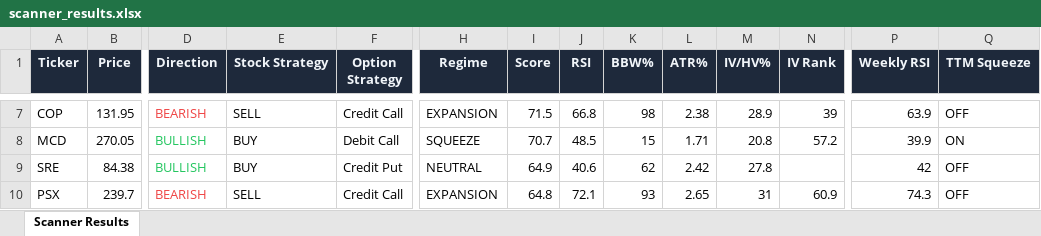
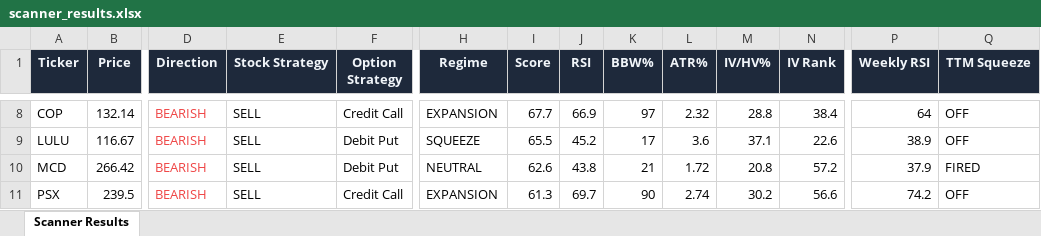
Before and after one commit to 6000rr4n/BM-screener, an Excel workbook: output/scanner_results.xlsx, sheet Scanner Results, drawn as a sheet; only a part is shown, gaps mark what is left out; values as stored, in another font and other column widths than the file's, no borders; removed rows and columns are numbered as before the commit, all else as after; rows hold the shown columns only; the diff covers the shown part only; the diff names each change by its address in the sheet, - before the commit and + after, or states it on an @@ line.

```diff
--- a/output/scanner_results.xlsx (sheet Scanner Results)
+++ b/output/scanner_results.xlsx (sheet Scanner Results)
-B8 (Price): 131.95
+B8 (Price): 132.14
-I8 (Score): 71.5
+I8 (Score): 67.7
-J8 (RSI): 66.8
+J8 (RSI): 66.9
-K8 (BBW%): 98
+K8 (BBW%): 97
-L8 (ATR%): 2.38
+L8 (ATR%): 2.32
-M8 (IV/HV%): 28.9
+M8 (IV/HV%): 28.8
-N8 (IV Rank): 39
+N8 (IV Rank): 38.4
-P8 (Weekly RSI): 63.9
+P8 (Weekly RSI): 64
+row 9: LULU | 116.67 | BEARISH | SELL | Debit Put | SQUEEZE | 65.5 | 45.2 | 17 | 3.6 | 37.1 | 22.6 | 38.9 | OFF
-B10 (Price): 270.05
+B10 (Price): 266.42
-D10 (Direction): BULLISH
+D10 (Direction): BEARISH
-D10 text colour: #22C55E
+D10 text colour: #EF4444
-E10 (Stock Strategy): BUY
+E10 (Stock Strategy): SELL
-F10 (Option Strategy): Debit Call
+F10 (Option Strategy): Debit Put
-H10 (Regime): SQUEEZE
+H10 (Regime): NEUTRAL
-I10 (Score): 70.7
+I10 (Score): 62.6
-J10 (RSI): 48.5
+J10 (RSI): 43.8
-K10 (BBW%): 15
+K10 (BBW%): 21
-L10 (ATR%): 1.71
+L10 (ATR%): 1.72
-P10 (Weekly RSI): 39.9
+P10 (Weekly RSI): 37.9
-Q10 (TTM Squeeze): ON
+Q10 (TTM Squeeze): FIRED
-row 9: SRE | 84.38 | BULLISH | BUY | Credit Put | NEUTRAL | 64.9 | 40.6 | 62 | 2.42 | 27.8 |  | 42 | OFF
-B11 (Price): 239.7
+B11 (Price): 239.5
-I11 (Score): 64.8
+I11 (Score): 61.3
-J11 (RSI): 72.1
+J11 (RSI): 69.7
-K11 (BBW%): 93
+K11 (BBW%): 90
-L11 (ATR%): 2.65
+L11 (ATR%): 2.74
-M11 (IV/HV%): 31
+M11 (IV/HV%): 30.2
-N11 (IV Rank): 60.9
+N11 (IV Rank): 56.6
-P11 (Weekly RSI): 74.3
+P11 (Weekly RSI): 74.2
```
Also changed, not shown: 3 added rows, 8 removed rows and 113 edited cells elsewhere in this sheet, 1 other file.
